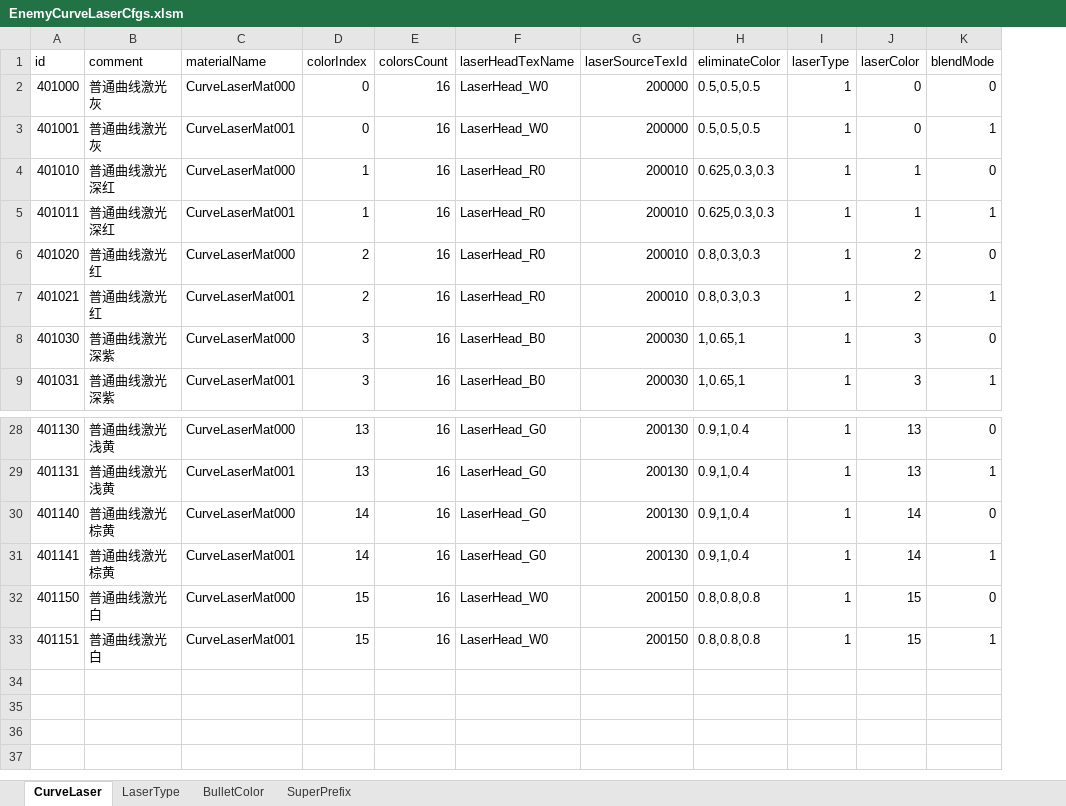
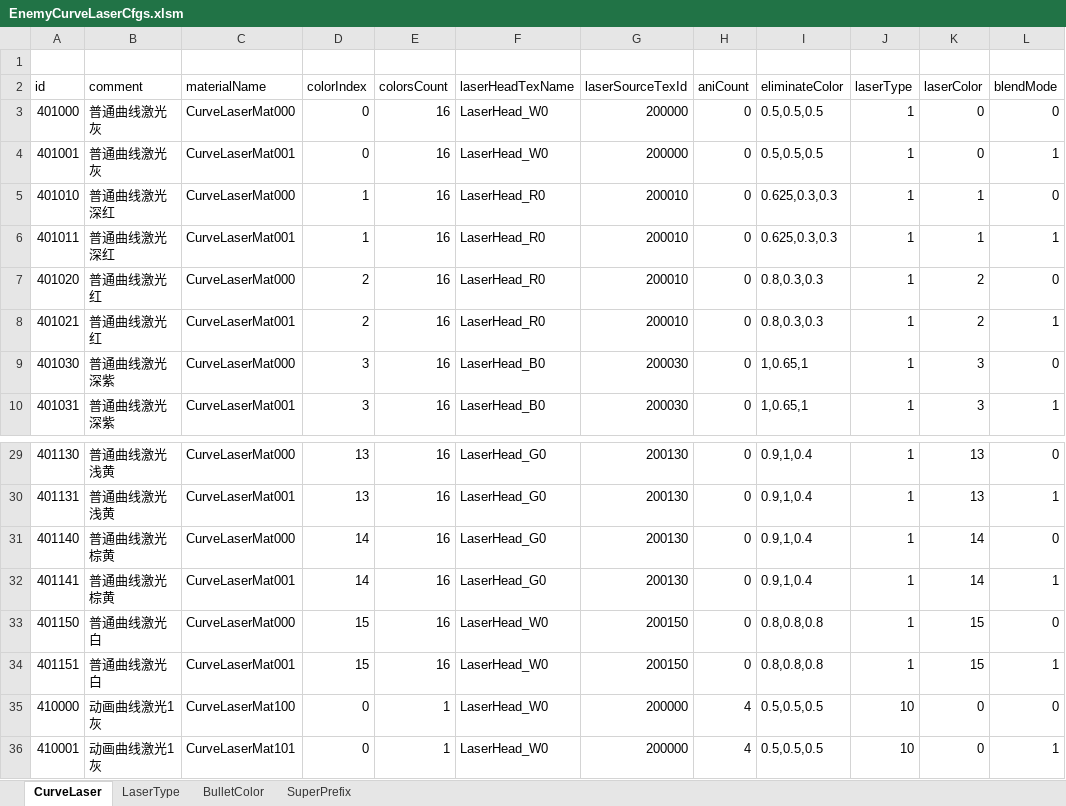
Before and after one commit to LostTemple1990/BarrageDemo, an Excel workbook: Excels/EnemyCurveLaserCfgs.xlsm, sheet CurveLaser, drawn as a sheet; only a part is shown, gaps mark what is left out; values as stored, in another font and other column widths than the file's, no borders; table styles not drawn; addresses are those after the commit; the diff names each change by its address in the sheet, - before the commit and + after, or states it on an @@ line.

Commit message:
add curveLaser with uv animation

```diff
--- a/Excels/EnemyCurveLaserCfgs.xlsm (sheet CurveLaser)
+++ b/Excels/EnemyCurveLaserCfgs.xlsm (sheet CurveLaser)
+column H (aniCount), rows 3-10: all 0; rows 29-34: all 0
+row 1: (empty)
+row 35: 410000 | 动画曲线激光1灰 | CurveLaserMat100 | 0 | 1 | LaserHead_W0 | 200000 | 4 | 0.5,0.5,0.5 | 10 | 0 | 0
+row 36: 410001 | 动画曲线激光1灰 | CurveLaserMat101 | 0 | 1 | LaserHead_W0 | 200000 | 4 | 0.5,0.5,0.5 | 10 | 0 | 1
```
Also changed, not shown: sheet LaserType, formulas that keep their value, 20 other files.
